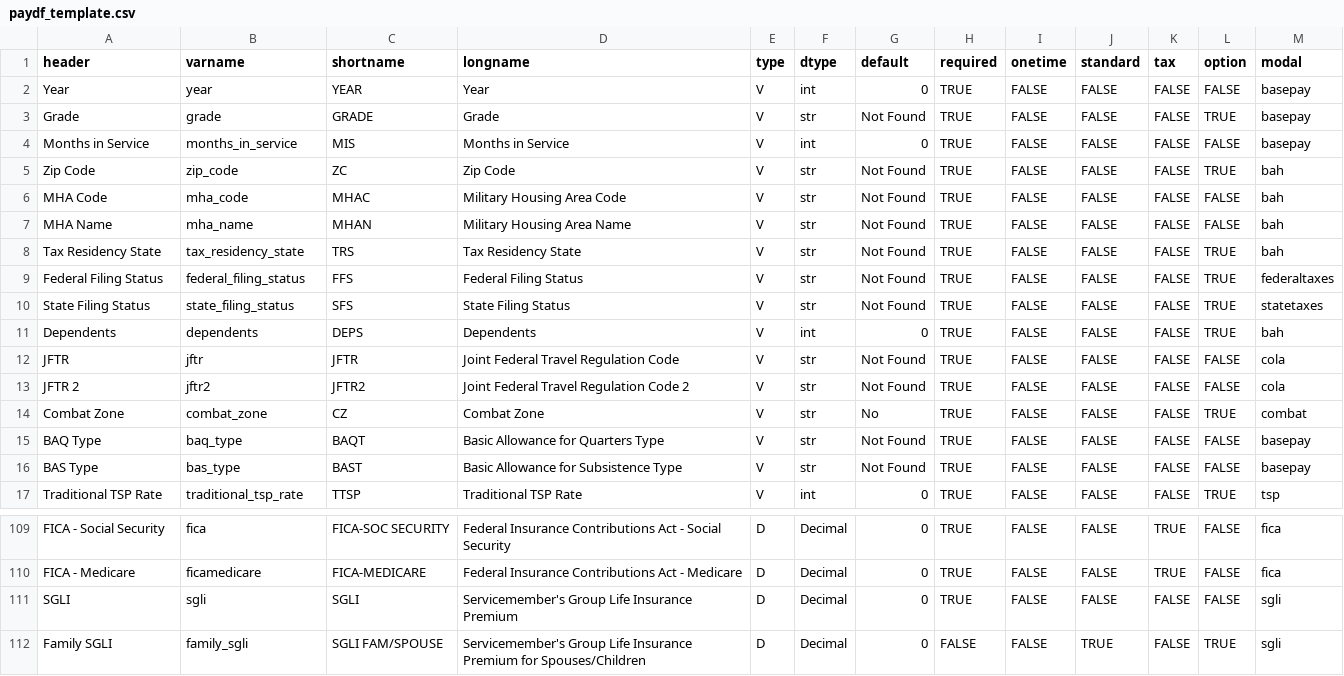
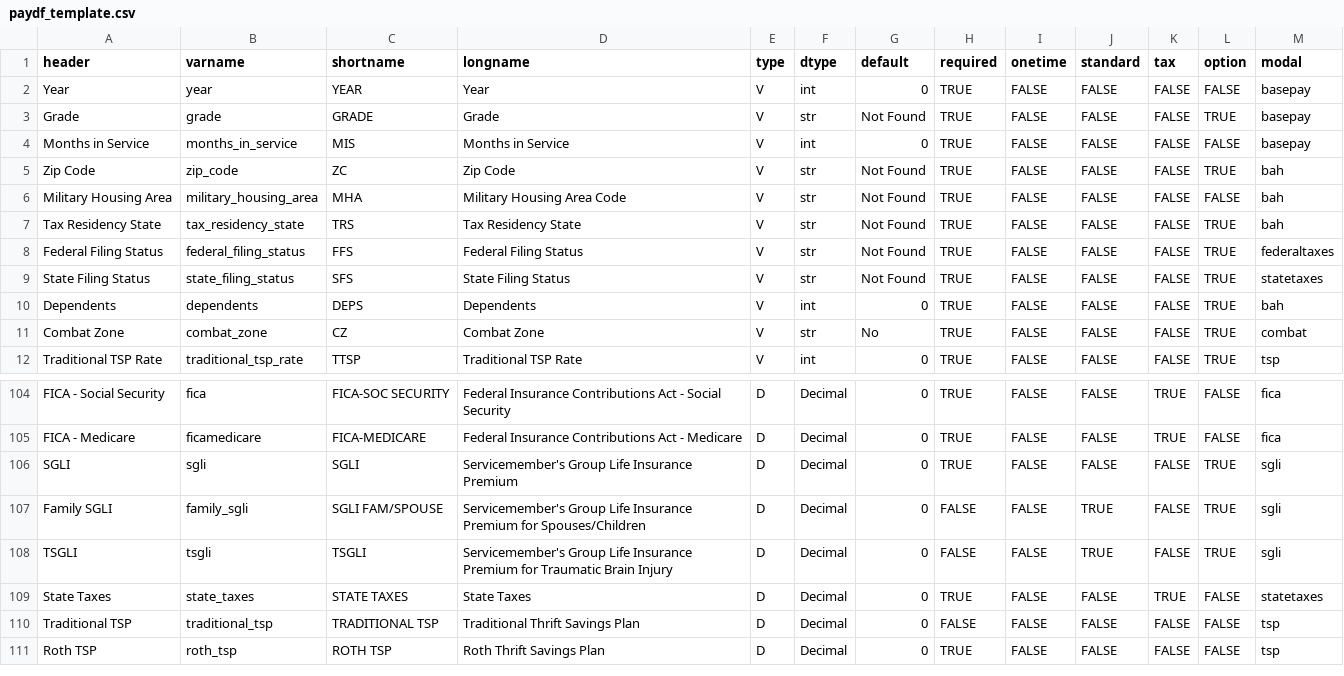
Before and after one commit to west757/PayLES, a CSV file: app/static/paydf_template.csv, drawn as a sheet; only a part is shown, gaps mark what is left out; the shorter side is filled out with more unchanged rows.

Commit message:
Updated config variables and changes to how options are parsed

```diff
--- a/app/static/paydf_template.csv
+++ b/app/static/paydf_template.csv
@@ -5,4 +5,3 @@ Months in Service,months_in_service,MIS,Months in Service,V,int,0,TRUE,FALSE,FAL
 Zip Code,zip_code,ZC,Zip Code,V,str,Not Found,TRUE,FALSE,FALSE,FALSE,TRUE,bah
-MHA Code,mha_code,MHAC,Military Housing Area Code,V,str,Not Found,TRUE,FALSE,FALSE,FALSE,FALSE,bah
-MHA Name,mha_name,MHAN,Military Housing Area Name,V,str,Not Found,TRUE,FALSE,FALSE,FALSE,FALSE,bah
+Military Housing Area,military_housing_area,MHA,Military Housing Area Code,V,str,Not Found,TRUE,FALSE,FALSE,FALSE,FALSE,bah
 Tax Residency State,tax_residency_state,TRS,Tax Residency State,V,str,Not Found,TRUE,FALSE,FALSE,FALSE,TRUE,bah
@@ -11,7 +10,3 @@ State Filing Status,state_filing_status,SFS,State Filing Status,V,str,Not Found,
 Dependents,dependents,DEPS,Dependents,V,int,0,TRUE,FALSE,FALSE,FALSE,TRUE,bah
-JFTR,jftr,JFTR,Joint Federal Travel Regulation Code,V,str,Not Found,TRUE,FALSE,FALSE,FALSE,FALSE,cola
-JFTR 2,jftr2,JFTR2,Joint Federal Travel Regulation Code 2,V,str,Not Found,TRUE,FALSE,FALSE,FALSE,FALSE,cola
 Combat Zone,combat_zone,CZ,Combat Zone,V,str,No,TRUE,FALSE,FALSE,FALSE,TRUE,combat
-BAQ Type,baq_type,BAQT,Basic Allowance for Quarters Type,V,str,Not Found,TRUE,FALSE,FALSE,FALSE,FALSE,basepay
-BAS Type,bas_type,BAST,Basic Allowance for Subsistence Type,V,str,Not Found,TRUE,FALSE,FALSE,FALSE,FALSE,basepay
 Traditional TSP Rate,traditional_tsp_rate,TTSP,Traditional TSP Rate,V,int,0,TRUE,FALSE,FALSE,FALSE,TRUE,tsp
@@ -110,3 +105,3 @@ FICA - Social Security,fica,FICA-SOC SECURITY,Federal Insurance Contributions Ac
 FICA - Medicare,ficamedicare,FICA-MEDICARE,Federal Insurance Contributions Act - Medicare,D,Decimal,0,TRUE,FALSE,FALSE,TRUE,FALSE,fica
-SGLI,sgli,SGLI,Servicemember's Group Life Insurance Premium,D,Decimal,0,TRUE,FALSE,FALSE,FALSE,FALSE,sgli
+SGLI,sgli,SGLI,Servicemember's Group Life Insurance Premium,D,Decimal,0,TRUE,FALSE,FALSE,FALSE,TRUE,sgli
 Family SGLI,family_sgli,SGLI FAM/SPOUSE,Servicemember's Group Life Insurance Premium for Spouses/Children,D,Decimal,0,FALSE,FALSE,TRUE,FALSE,TRUE,sgli
```
Also changed, not shown: 6 other files.
